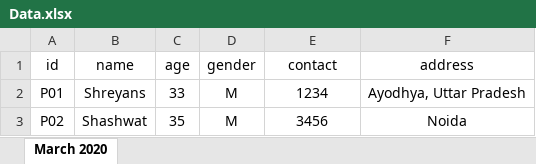
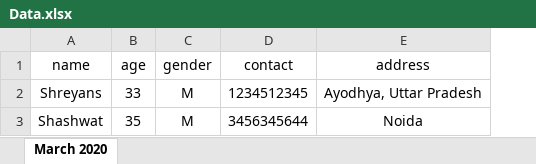
Before and after one commit to ishon19/PatientInfo, an Excel workbook: patientinfo/Data.xlsx, sheet March 2020, drawn as a sheet; values as stored, in another font and other column widths than the file's, no borders; removed rows and columns are numbered as before the commit, all else as after; the diff names each change by its address in the sheet, - before the commit and + after, or states it on an @@ line.

```diff
--- a/patientinfo/Data.xlsx (sheet March 2020)
+++ b/patientinfo/Data.xlsx (sheet March 2020)
-column A (id), rows 2-3: P01 | P02
-D2 (contact): 1234
+D2 (contact): 1234512345
-D3 (contact): 3456
+D3 (contact): 3456345644
```
Also changed, not shown: 15 other files.
